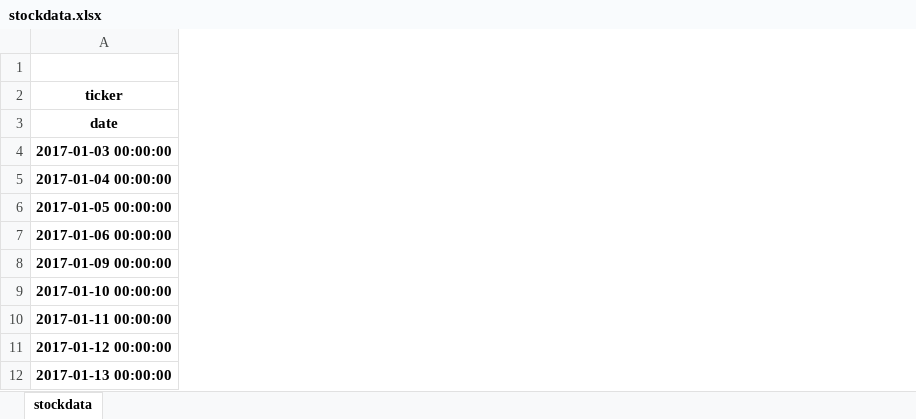
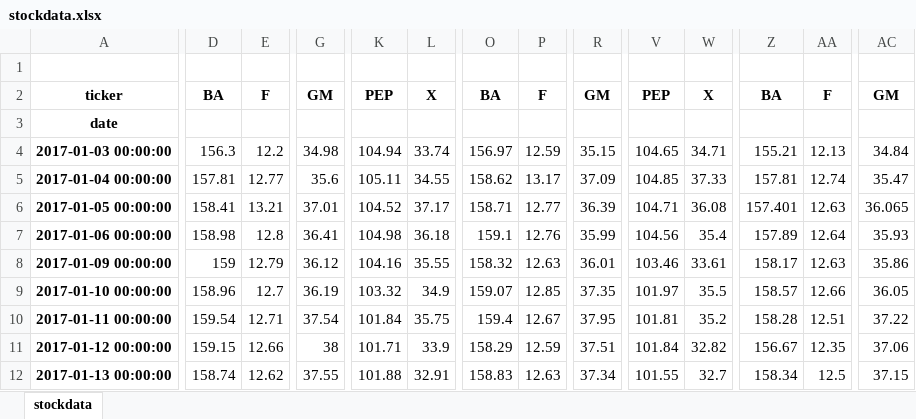
Before and after one commit to shamitashetty/Tick-er-Tweet, an Excel workbook: stockdata/stockdata.xlsx, sheet stockdata, drawn as a sheet; only a part is shown, gaps mark what is left out; values as stored, in another font and other column widths than the file's, no borders; the diff covers the shown part only; the diff names each change by its address in the sheet, - before the commit and + after, or states it on an @@ line.

Commit message:
Added more Ticker symbols for extracting stock data and also the updated stockdata excel file

```diff
--- a/stockdata/stockdata.xlsx (sheet stockdata)
+++ b/stockdata/stockdata.xlsx (sheet stockdata)
+column D, rows 2-12: BA |  | 156.3 | 157.81 | 158.41 | 158.98 | 159 | 158.96 | 159.54 | 159.15 | 158.74
+column E, rows 2-12: F |  | 12.2 | 12.77 | 13.21 | 12.8 | 12.79 | 12.7 | 12.71 | 12.66 | 12.62
+column G, rows 2-12: GM |  | 34.98 | 35.6 | 37.01 | 36.41 | 36.12 | 36.19 | 37.54 | 38 | 37.55
+column K, rows 2-12: PEP |  | 104.94 | 105.11 | 104.52 | 104.98 | 104.16 | 103.32 | 101.84 | 101.71 | 101.88
+column L, rows 2-12: X |  | 33.74 | 34.55 | 37.17 | 36.18 | 35.55 | 34.9 | 35.75 | 33.9 | 32.91
+column O, rows 2-12: BA |  | 156.97 | 158.62 | 158.71 | 159.1 | 158.32 | 159.07 | 159.4 | 158.29 | 158.83
+column P, rows 2-12: F |  | 12.59 | 13.17 | 12.77 | 12.76 | 12.63 | 12.85 | 12.67 | 12.59 | 12.63
+column R, rows 2-12: GM |  | 35.15 | 37.09 | 36.39 | 35.99 | 36.01 | 37.35 | 37.95 | 37.51 | 37.34
+column V, rows 2-12: PEP |  | 104.65 | 104.85 | 104.71 | 104.56 | 103.46 | 101.97 | 101.81 | 101.84 | 101.55
+column W, rows 2-12: X |  | 34.71 | 37.33 | 36.08 | 35.4 | 33.61 | 35.5 | 35.2 | 32.82 | 32.7
+column Z, rows 2-12: BA |  | 155.21 | 157.81 | 157.401 | 157.89 | 158.17 | 158.57 | 158.28 | 156.67 | 158.34
+column AA, rows 2-12: F |  | 12.13 | 12.74 | 12.63 | 12.64 | 12.63 | 12.66 | 12.51 | 12.35 | 12.5
+column AC, rows 2-12: GM |  | 34.84 | 35.47 | 36.065 | 35.93 | 35.86 | 36.05 | 37.22 | 37.06 | 37.15
```
Also changed, not shown: 27 added columns elsewhere in this sheet, 1 other file.
